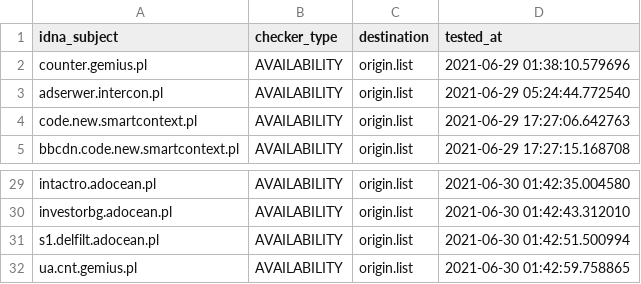
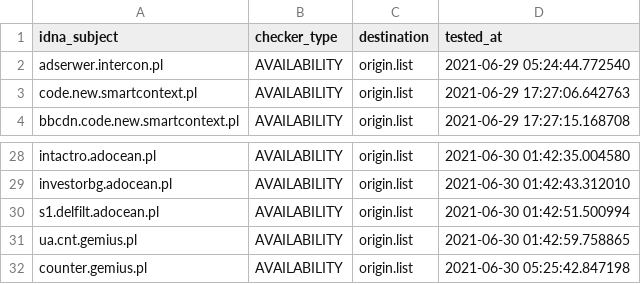
Before and after one commit to dead-hosts/.pl-host-file_git_xxcriticxx, a CSV file: .pyfunceble/inactive.csv, drawn as a sheet; only a part is shown, gaps mark what is left out; removed rows and columns are numbered as before the commit, all else as after; the diff names each change by its address in the sheet, - before the commit and + after, or states it on an @@ line.

```diff
--- a/.pyfunceble/inactive.csv
+++ b/.pyfunceble/inactive.csv
-row 2: counter.gemius.pl | AVAILABILITY | origin.list | 2021-06-29 01:38:10.579696
+row 32: counter.gemius.pl | AVAILABILITY | origin.list | 2021-06-30 05:25:42.847198
```
Also changed, not shown: 12 other files.
